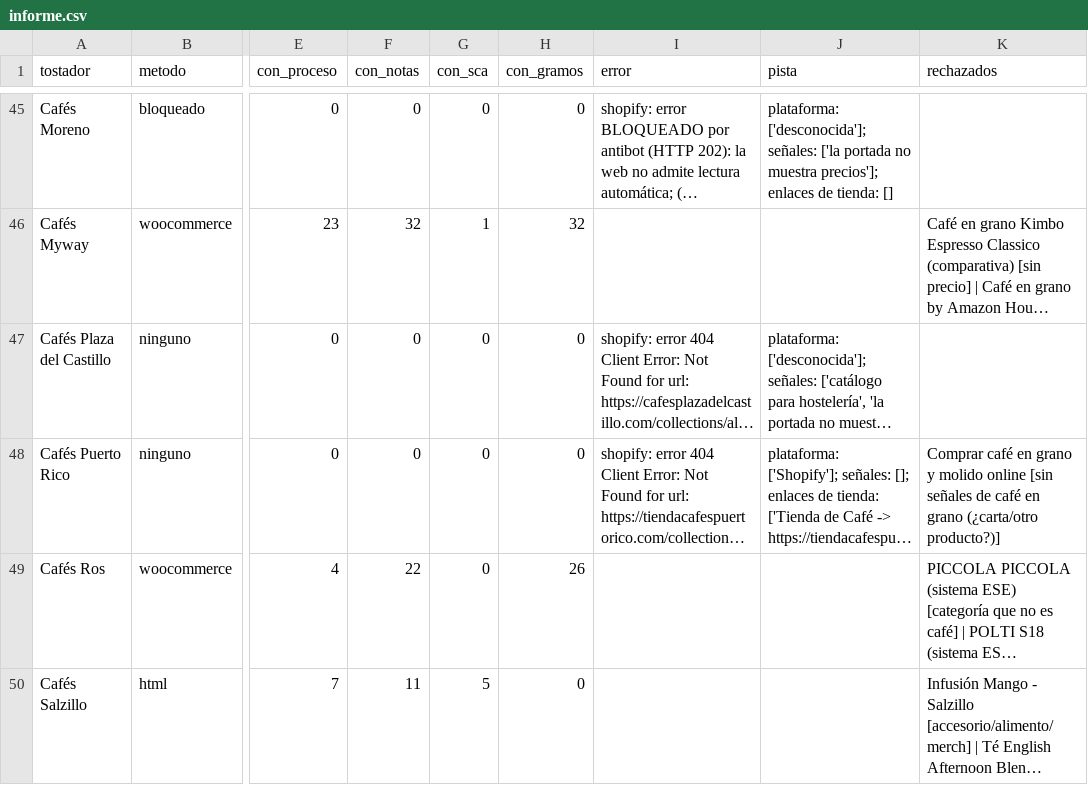
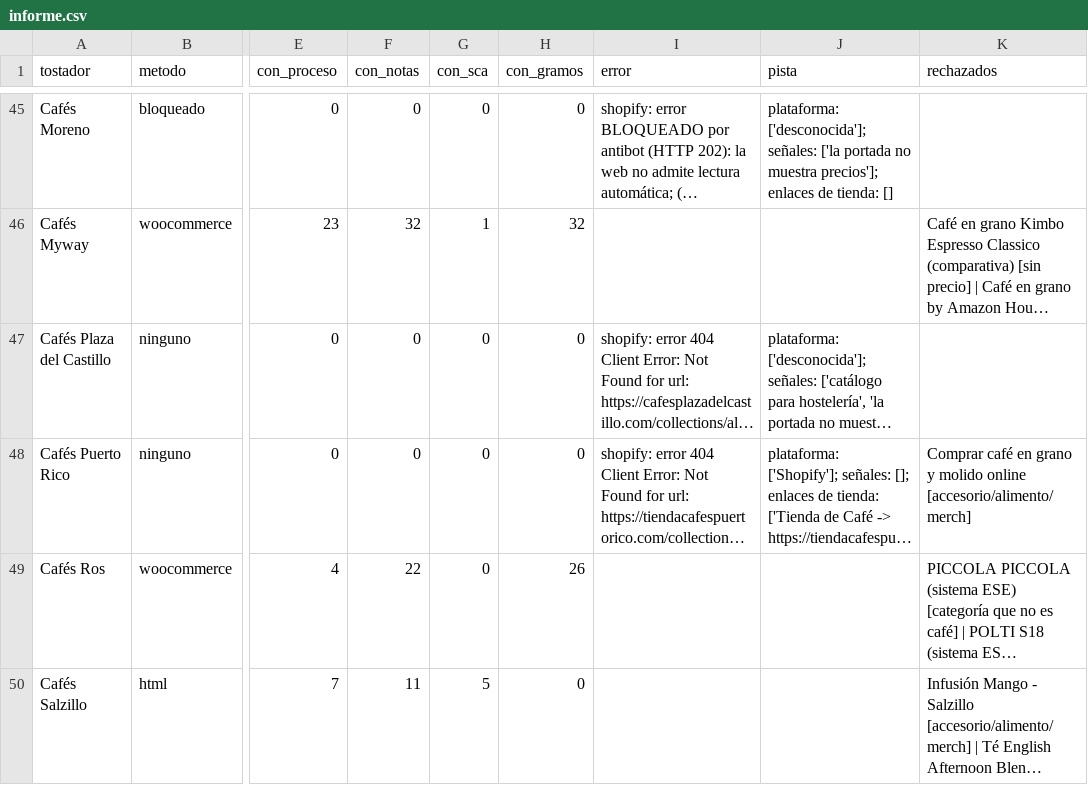
Before and after one commit to cafeteros2026/cafedeespecialidad, a CSV file: informe.csv, drawn as a sheet; only a part is shown, gaps mark what is left out; long unchanged cells end in …; the diff covers the shown part only; the diff names each change by its address in the sheet, - before the commit and + after, or states it on an @@ line.

```diff
--- a/informe.csv
+++ b/informe.csv
-K48 (rechazados): …molido online [sin señales de café en grano (¿carta/otro producto?)]
+K48 (rechazados): …molido online [accesorio/alimento/merch]
```
Also changed, not shown: 24 edited cells elsewhere in this file, 4 other files.
